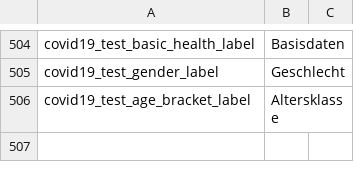
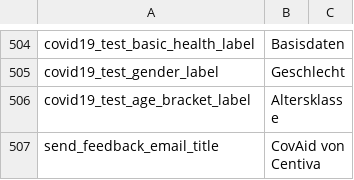
Before and after one commit to CentivaHealth/centiva-translations, a CSV file: de.csv, drawn as a sheet; only a part is shown, gaps mark what is left out; the diff names each change by its address in the sheet, - before the commit and + after, or states it on an @@ line.

Commit message:
Update de.csv (POEditor.com)

```diff
--- a/de.csv
+++ b/de.csv
+row 507: send_feedback_email_title | CovAid von Centiva
```
